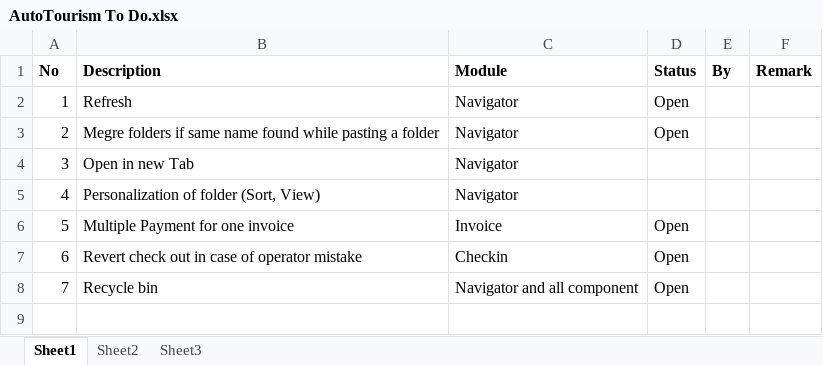
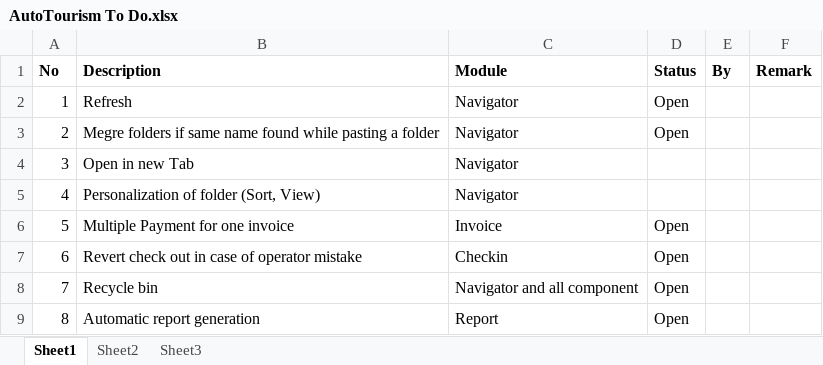
Before and after one commit to BinAff/Accelerator, an Excel workbook: AutoTourism To Do.xlsx, sheet Sheet1, drawn as a sheet; values as stored, in another font and other column widths than the file's, no borders; the diff names each change by its address in the sheet, - before the commit and + after, or states it on an @@ line.

Commit message:
New point for automatic report added

```diff
--- a/AutoTourism To Do.xlsx (sheet Sheet1)
+++ b/AutoTourism To Do.xlsx (sheet Sheet1)
+row 9: 8 | Automatic report generation | Report | Open
```
